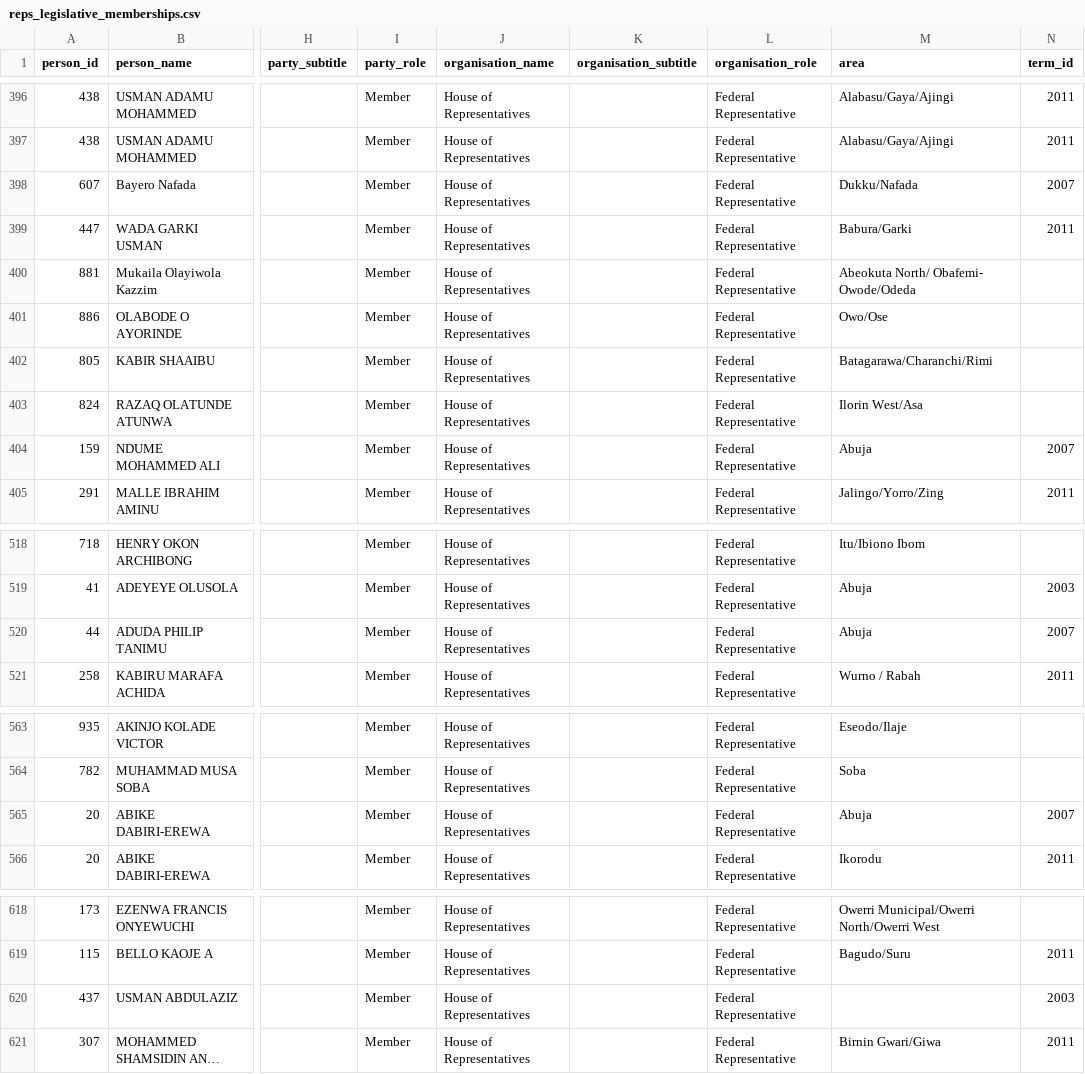
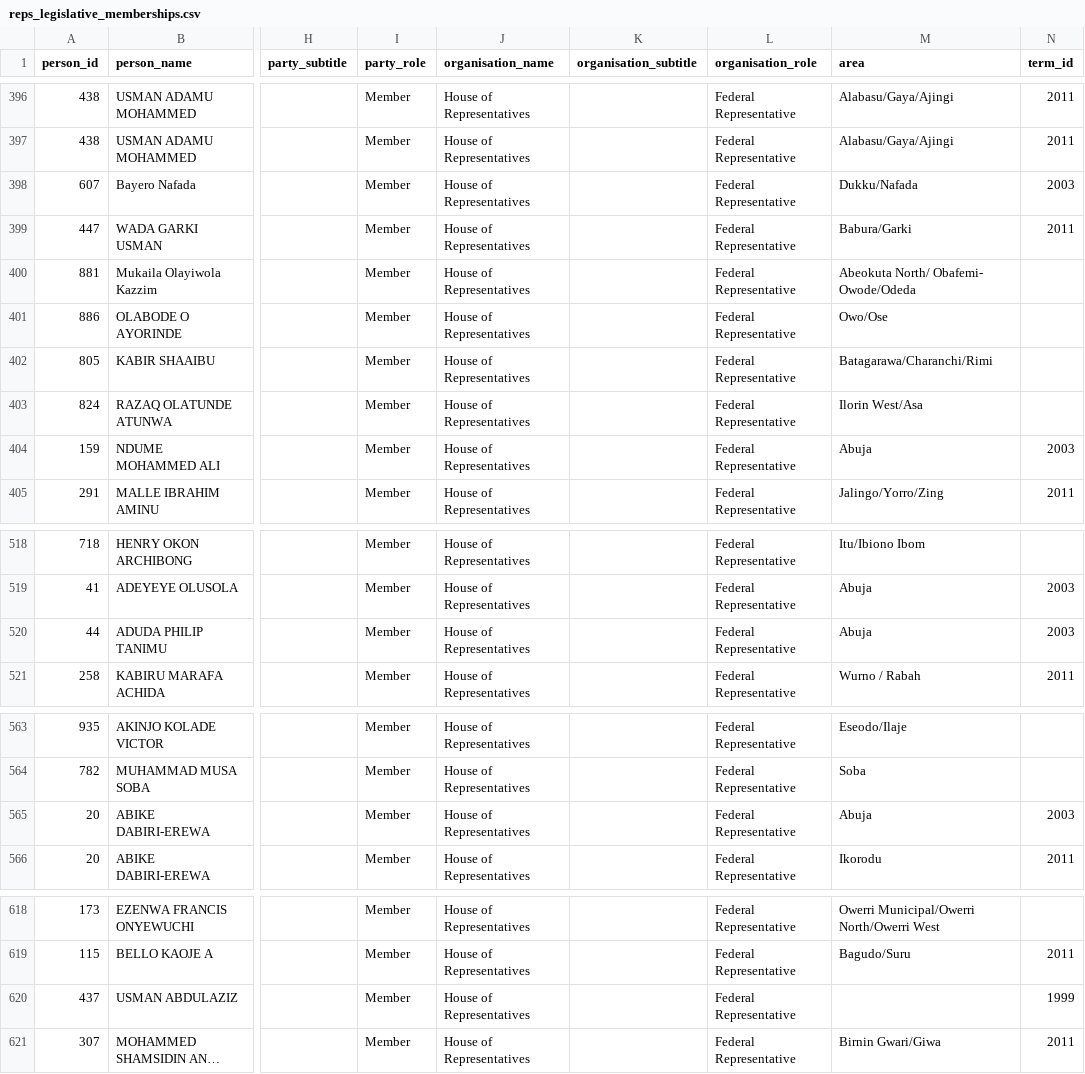
Before and after one commit to chrismytton/shineyoureye_data, a CSV file: reps_legislative_memberships.csv, drawn as a sheet; only a part is shown, gaps mark what is left out; long unchanged cells end in …; the diff covers the shown part only; the diff names each change by its address in the sheet, - before the commit and + after, or states it on an @@ line.

Commit message:
Include earliest matched term_id

```diff
--- a/reps_legislative_memberships.csv
+++ b/reps_legislative_memberships.csv
-N398 (term_id): 2007
+N398 (term_id): 2003
-N404 (term_id): 2007
+N404 (term_id): 2003
-N520 (term_id): 2007
+N520 (term_id): 2003
-N565 (term_id): 2007
+N565 (term_id): 2003
-N620 (term_id): 2003
+N620 (term_id): 1999
```
Also changed, not shown: 9 edited cells elsewhere in this file.
